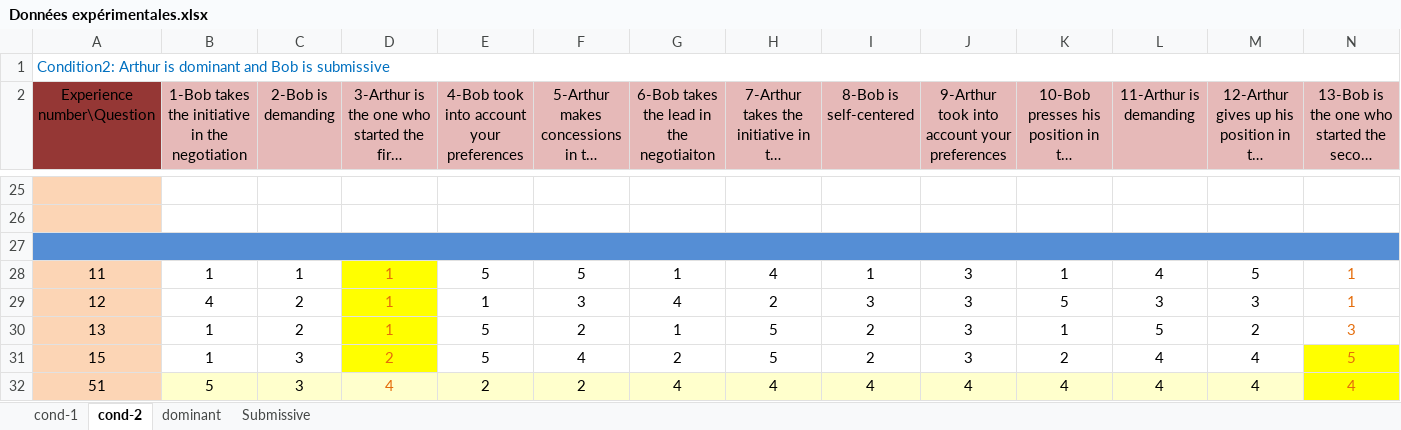
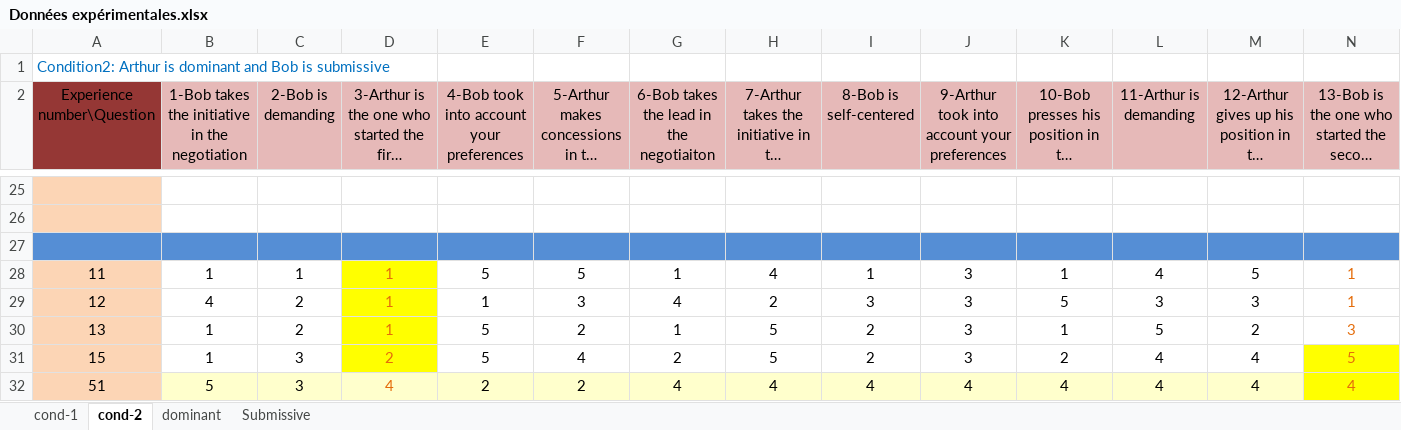
Before and after one commit to Olydia/Discolog, an Excel workbook: cooperativeNegotiation/expés/stats/Données expérimentales.xlsx, sheet cond-2, drawn as a sheet; only a part is shown, gaps mark what is left out; long unchanged cells end in …; values as stored, in another font and other column widths than the file's, no borders; the diff names each change by its address in the sheet, - before the commit and + after, or states it on an @@ line.

```diff
--- a/cooperativeNegotiation/expés/stats/Données expérimentales.xlsx (sheet cond-2)
+++ b/cooperativeNegotiation/expés/stats/Données expérimentales.xlsx (sheet cond-2)
-A1:S1 merged
-A27:S27 merged
```
Also changed, not shown: sheet dominant, sheet cond-1, 21 other files.
